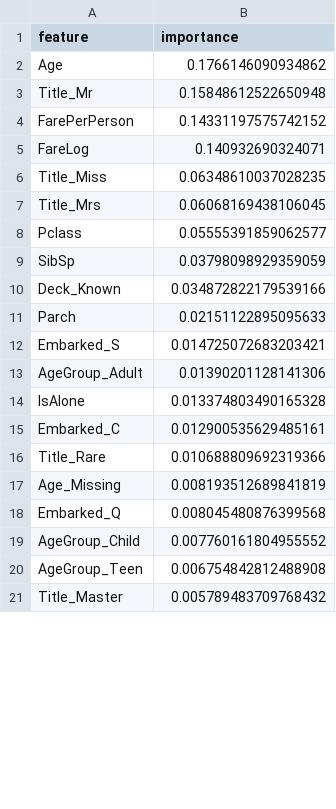
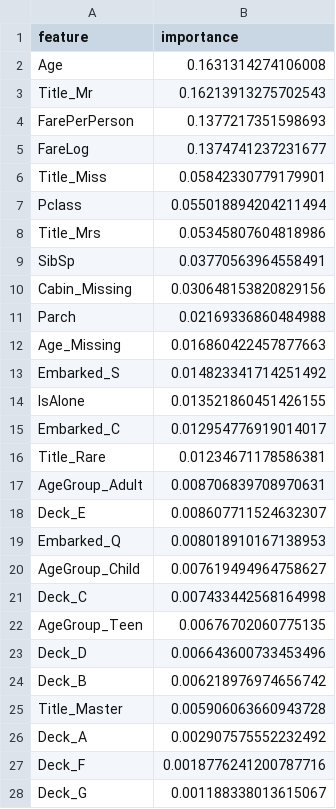
Before and after one commit to panna254/COMP-334-AI, a CSV file: data/feature_importance.csv, drawn as a sheet; only a part is shown; the diff covers the shown part only.

```diff
--- a/data/feature_importance.csv
+++ b/data/feature_importance.csv
@@ -1,21 +1,28 @@
 feature,importance
-Age,0.1766146090934862
-Title_Mr,0.15848612522650948
-FarePerPerson,0.14331197575742152
-FareLog,0.140932690324071
-Title_Miss,0.06348610037028235
-Title_Mrs,0.06068169438106045
-Pclass,0.05555391859062577
-SibSp,0.03798098929359059
-Deck_Known,0.034872822179539166
-Parch,0.02151122895095633
-Embarked_S,0.014725072683203421
-AgeGroup_Adult,0.01390201128141306
-IsAlone,0.013374803490165328
-Embarked_C,0.012900535629485161
-Title_Rare,0.010688809692319366
-Age_Missing,0.008193512689841819
-Embarked_Q,0.008045480876399568
-AgeGroup_Child,0.007760161804955552
-AgeGroup_Teen,0.006754842812488908
-Title_Master,0.005789483709768432
+Age,0.1631314274106008
+Title_Mr,0.16213913275702543
+FarePerPerson,0.1377217351598693
+FareLog,0.1374741237231677
+Title_Miss,0.05842330779179901
+Pclass,0.055018894204211494
+Title_Mrs,0.05345807604818986
+SibSp,0.03770563964558491
+Cabin_Missing,0.030648153820829156
+Parch,0.02169336860484988
+Age_Missing,0.016860422457877663
+Embarked_S,0.014823341714251492
+IsAlone,0.013521860451426155
+Embarked_C,0.012954776919014017
+Title_Rare,0.01234671178586381
+AgeGroup_Adult,0.008706839708970631
+Deck_E,0.008607711524632307
+Embarked_Q,0.008018910167138953
+AgeGroup_Child,0.007619494964758627
+Deck_C,0.007433442568164998
+AgeGroup_Teen,0.00676702060775135
+Deck_D,0.006643600733453496
+Deck_B,0.006218976974656742
+Title_Master,0.005906063660943728
+Deck_A,0.002907575552232492
+Deck_F,0.0018776241200787716
+Deck_G,0.001188338013615067
```
Also changed, not shown: 1 added row and 1 edited cell elsewhere in this file, data/feature_correlation_review.csv, data/test_engineered.csv, 6 other files.
